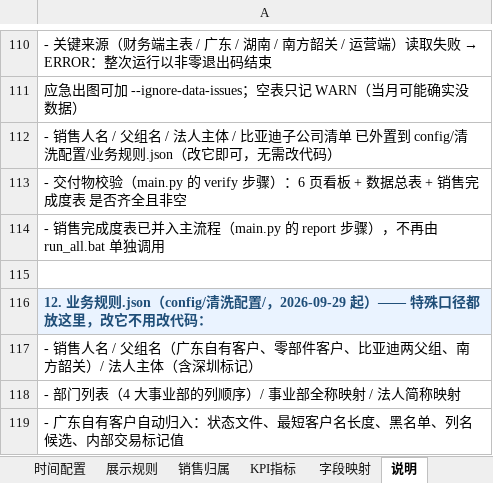
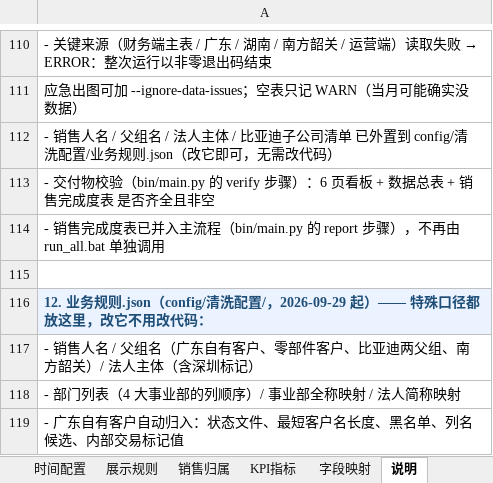
Before and after one commit to naohua168/Visual-Dashboard-System, an Excel workbook: config/配置编辑器.xlsx, sheet 说明, drawn as a sheet; only a part is shown, gaps mark what is left out; values as stored, in another font and other column widths than the file's, no borders; the diff names each change by its address in the sheet, - before the commit and + after, or states it on an @@ line.

```diff
--- a/config/配置编辑器.xlsx (sheet 说明)
+++ b/config/配置编辑器.xlsx (sheet 说明)
-A113: …物校验（main.py 的 verify 步…
+A113: …物校验（bin/main.py 的 verify 步…
-A114: …主流程（main.py 的 report 步…
+A114: …主流程（bin/main.py 的 report 步…
```
Also changed, not shown: sheet 字段映射, sheet 时间配置, 1 other file.
